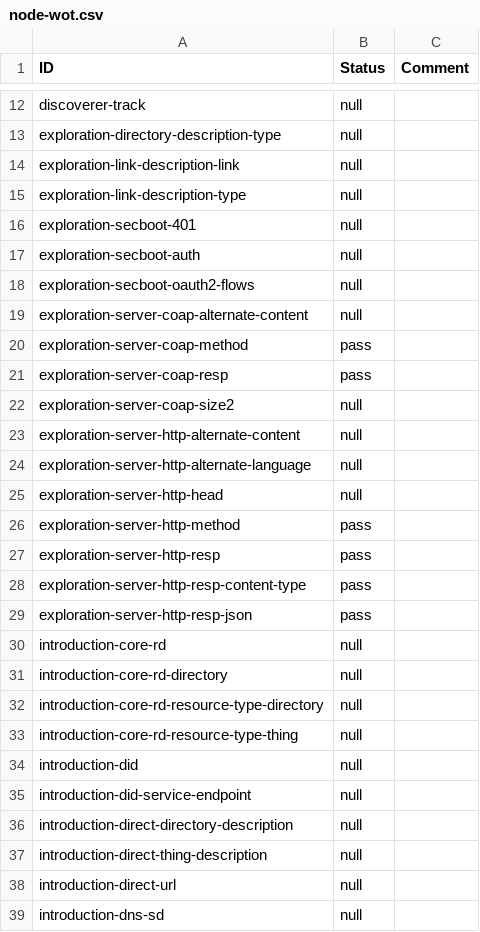
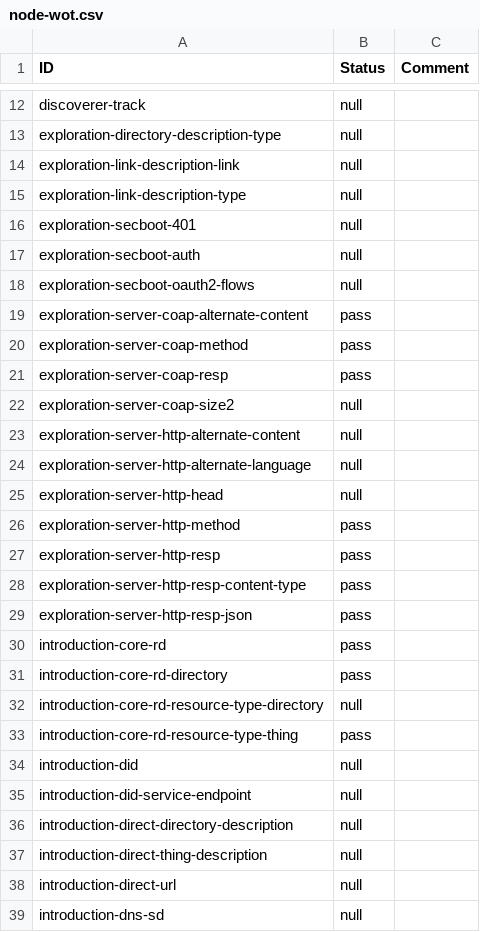
Before and after one commit to w3c/wot-discovery, a CSV file: testing/inputs/results/node-wot.csv, drawn as a sheet; only a part is shown, gaps mark what is left out.

Commit message:
latest results

```diff
--- a/testing/inputs/results/node-wot.csv
+++ b/testing/inputs/results/node-wot.csv
@@ -18,3 +18,3 @@
 "exploration-secboot-oauth2-flows","null",
-"exploration-server-coap-alternate-content","null",
+"exploration-server-coap-alternate-content","pass",
 "exploration-server-coap-method","pass",
@@ -29,6 +29,6 @@
 "exploration-server-http-resp-json","pass",
-"introduction-core-rd","null",
-"introduction-core-rd-directory","null",
+"introduction-core-rd","pass",
+"introduction-core-rd-directory","pass",
 "introduction-core-rd-resource-type-directory","null",
-"introduction-core-rd-resource-type-thing","null",
+"introduction-core-rd-resource-type-thing","pass",
 "introduction-did","null",
```
Also changed, not shown: 2 other files.
